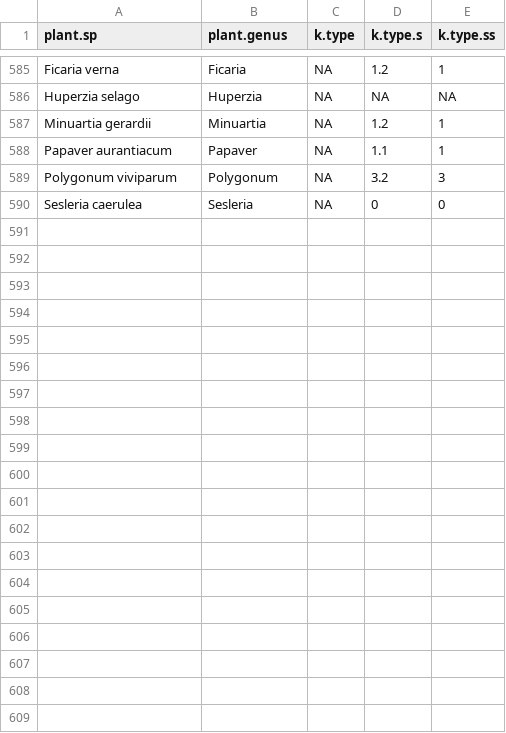
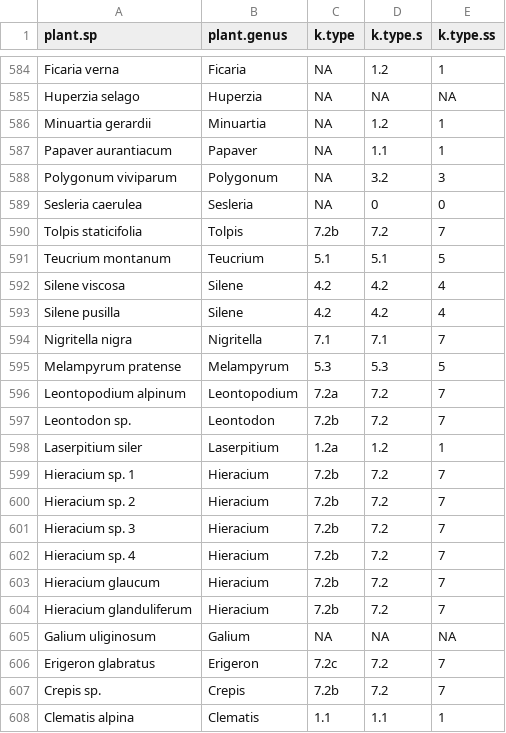
Before and after one commit to sponslerdb/bb_berchtesgaden, a CSV file: data/processed_data/floral_k_type.csv, drawn as a sheet; only a part is shown, gaps mark what is left out; the diff covers the shown part only.

```diff
--- a/data/processed_data/floral_k_type.csv
+++ b/data/processed_data/floral_k_type.csv
@@ -590 +589,20 @@ Polygonum viviparum,Polygonum,"NA",3.2,3
 Sesleria caerulea,Sesleria,"NA",0,0
+Tolpis staticifolia,Tolpis,7.2b,7.2,7
+Teucrium montanum,Teucrium,5.1,5.1,5
+Silene viscosa,Silene,4.2,4.2,4
+Silene pusilla,Silene,4.2,4.2,4
+Nigritella nigra,Nigritella,7.1,7.1,7
+Melampyrum pratense,Melampyrum,5.3,5.3,5
+Leontopodium alpinum,Leontopodium,7.2a,7.2,7
+Leontodon sp.,Leontodon,7.2b,7.2,7
+Laserpitium siler,Laserpitium,1.2a,1.2,1
+Hieracium sp. 1,Hieracium,7.2b,7.2,7
+Hieracium sp. 2,Hieracium,7.2b,7.2,7
+Hieracium sp. 3,Hieracium,7.2b,7.2,7
+Hieracium sp. 4,Hieracium,7.2b,7.2,7
+Hieracium glaucum,Hieracium,7.2b,7.2,7
+Hieracium glanduliferum,Hieracium,7.2b,7.2,7
+Galium uliginosum,Galium,"NA","NA","NA"
+Erigeron glabratus,Erigeron,7.2c,7.2,7
+Crepis sp.,Crepis,7.2b,7.2,7
+Clematis alpina,Clematis,1.1,1.1,1
```
Also changed, not shown: 12 added rows and 2 removed rows elsewhere in this file, data/processed_data/floral_tax.csv, 5 other files.
